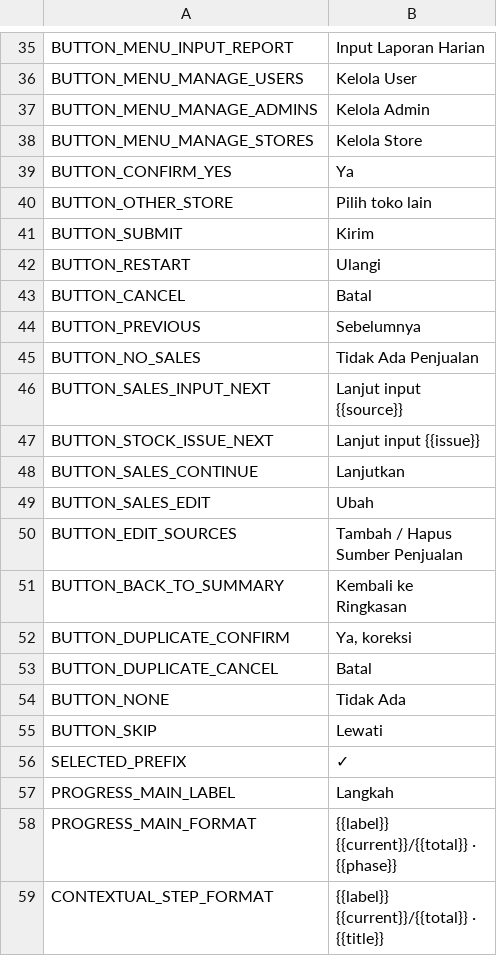
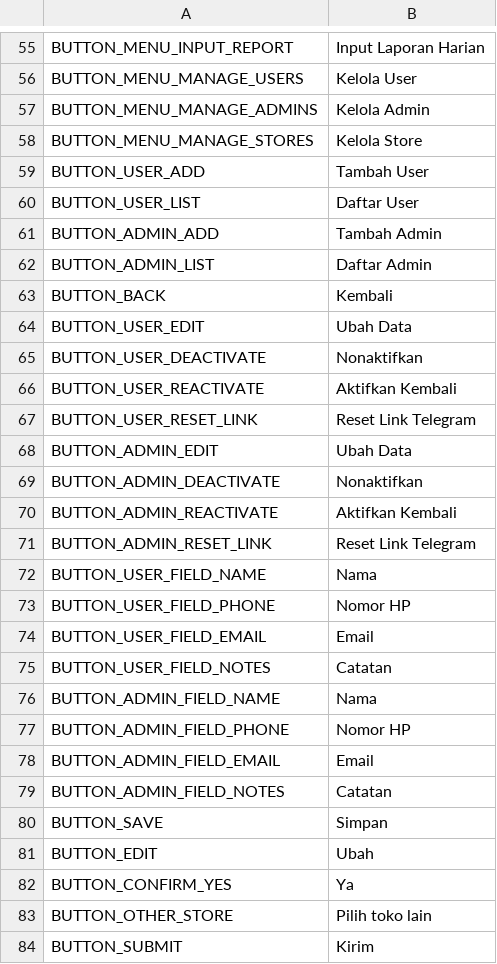
Before and after one commit to farocardician/issaDailyReport, a CSV file: Reference/ui_translate.csv, drawn as a sheet; only a part is shown, gaps mark what is left out; the shorter side is filled out with more unchanged rows; the diff covers the shown part only.

Commit message:
Add scoped super admin admin-management flow

```diff
--- a/Reference/ui_translate.csv
+++ b/Reference/ui_translate.csv
@@ -38,2 +58,25 @@ BUTTON_MENU_MANAGE_ADMINS,Kelola Admin
 BUTTON_MENU_MANAGE_STORES,Kelola Store
+BUTTON_USER_ADD,Tambah User
+BUTTON_USER_LIST,Daftar User
+BUTTON_ADMIN_ADD,Tambah Admin
+BUTTON_ADMIN_LIST,Daftar Admin
+BUTTON_BACK,Kembali
+BUTTON_USER_EDIT,Ubah Data
+BUTTON_USER_DEACTIVATE,Nonaktifkan
+BUTTON_USER_REACTIVATE,Aktifkan Kembali
+BUTTON_USER_RESET_LINK,Reset Link Telegram
+BUTTON_ADMIN_EDIT,Ubah Data
+BUTTON_ADMIN_DEACTIVATE,Nonaktifkan
+BUTTON_ADMIN_REACTIVATE,Aktifkan Kembali
+BUTTON_ADMIN_RESET_LINK,Reset Link Telegram
+BUTTON_USER_FIELD_NAME,Nama
+BUTTON_USER_FIELD_PHONE,Nomor HP
+BUTTON_USER_FIELD_EMAIL,Email
+BUTTON_USER_FIELD_NOTES,Catatan
+BUTTON_ADMIN_FIELD_NAME,Nama
+BUTTON_ADMIN_FIELD_PHONE,Nomor HP
+BUTTON_ADMIN_FIELD_EMAIL,Email
+BUTTON_ADMIN_FIELD_NOTES,Catatan
+BUTTON_SAVE,Simpan
+BUTTON_EDIT,Ubah
 BUTTON_CONFIRM_YES,Ya
```
Also changed, not shown: 45 added rows elsewhere in this file, 16 other files.
